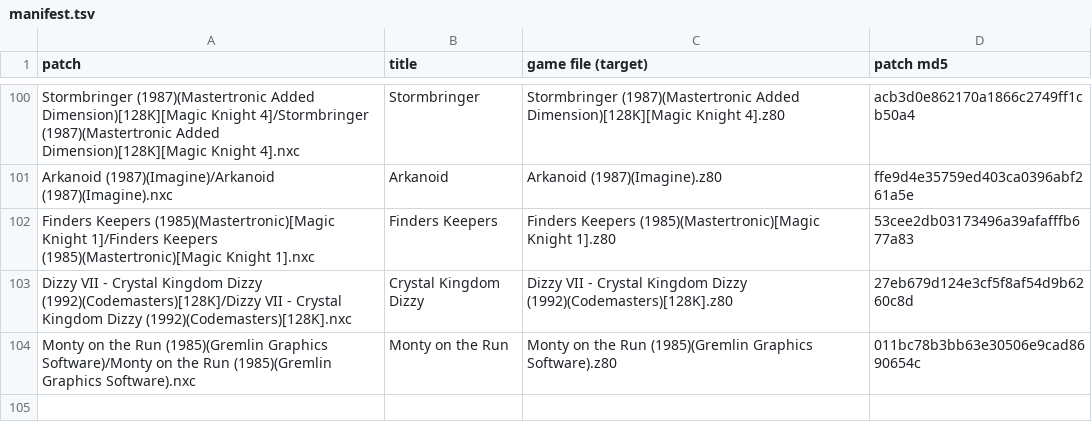
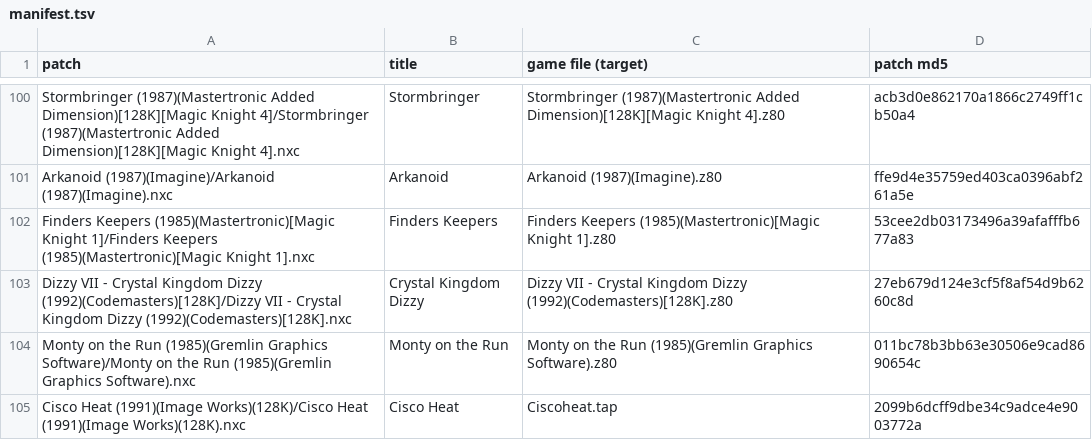
Before and after one commit to jattree/nxc, a TSV file: patches/manifest.tsv, drawn as a sheet; only a part is shown, gaps mark what is left out.

```diff
--- a/patches/manifest.tsv
+++ b/patches/manifest.tsv
@@ -104 +104,2 @@ Dizzy VII - Crystal Kingdom Dizzy (1992)(Codemasters)[128K]/Dizzy VII - Crystal
 Monty on the Run (1985)(Gremlin Graphics Software)/Monty on the Run (1985)(Gremlin Graphics Software).nxc	Monty on the Run	Monty on the Run (1985)(Gremlin Graphics Software).z80	011bc78b3bb63e30506e9cad8690654c
+Cisco Heat (1991)(Image Works)(128K)/Cisco Heat (1991)(Image Works)(128K).nxc	Cisco Heat	Ciscoheat.tap	2099b6dcff9dbe34c9adce4e9003772a
```
Also changed, not shown: 2 other files.
